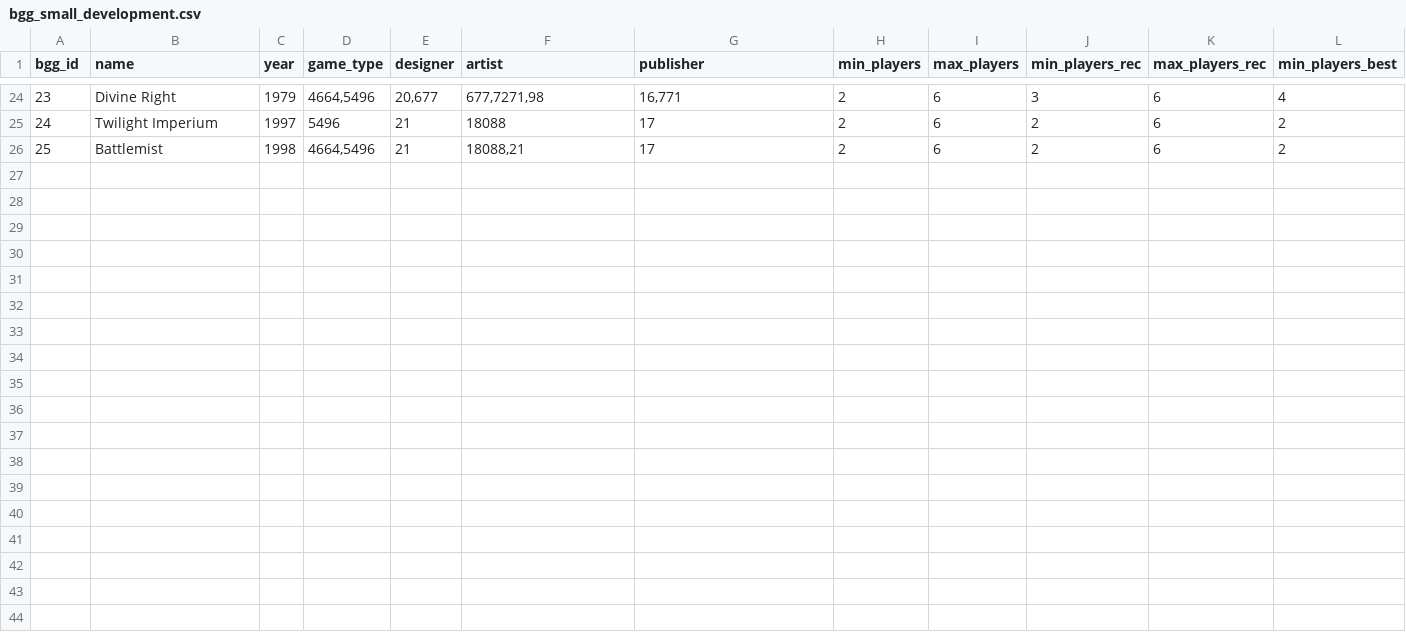
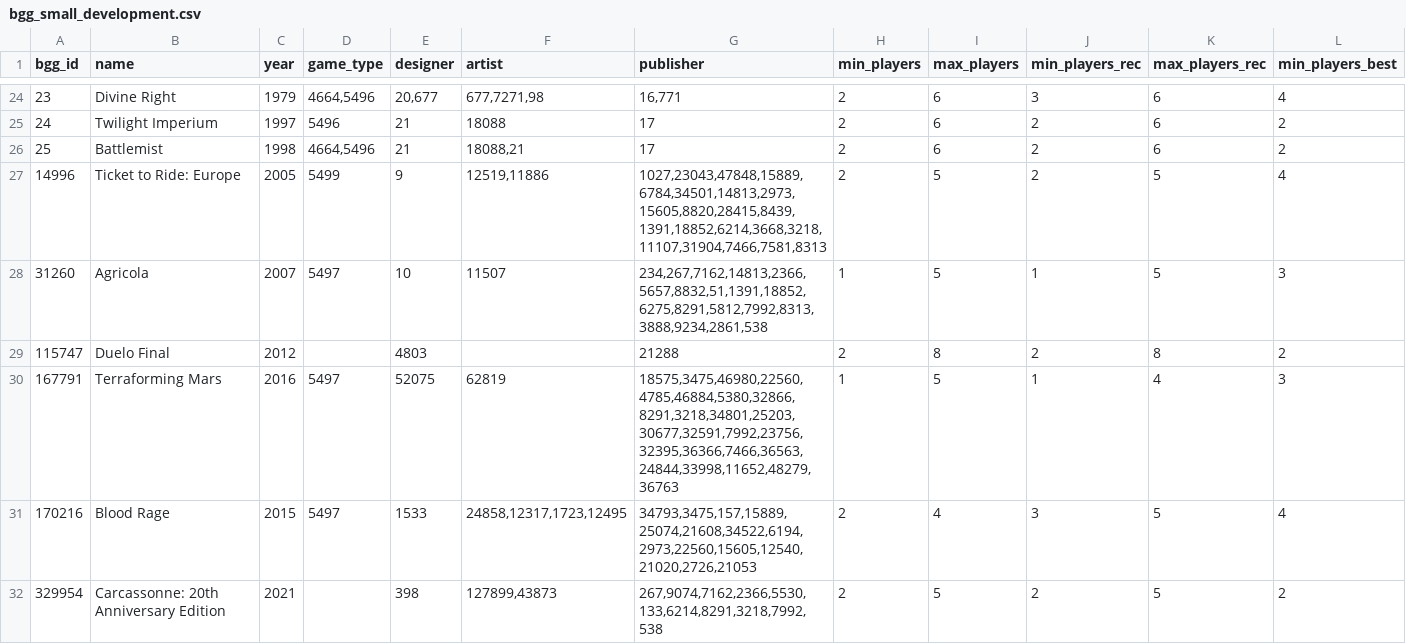
Before and after one commit to ricardosilva-rss/meeplay, a CSV file: app/services/archive/bgg_small_development.csv, drawn as a sheet; only a part is shown, gaps mark what is left out; rows hold the shown columns only; the diff names each change by its address in the sheet, - before the commit and + after, or states it on an @@ line.

Commit message:
Added a few boardgames to the db

```diff
--- a/app/services/archive/bgg_small_development.csv
+++ b/app/services/archive/bgg_small_development.csv
+row 27: 14996 | Ticket to Ride: Europe | 2005 | 5499 | 9 | 12519,11886 | 1027,23043,47848,15889,6784,34501,14813,2973,15605,8820,28415,8439,1391,18852,6214,3668,3218,11107,31904,7466,7581,8313 | 2 | 5 | 2 | 5 | 4
+row 28: 31260 | Agricola | 2007 | 5497 | 10 | 11507 | 234,267,7162,14813,2366,5657,8832,51,1391,18852,6275,8291,5812,7992,8313,3888,9234,2861,538 | 1 | 5 | 1 | 5 | 3
+row 29: 115747 | Duelo Final | 2012 |  | 4803 |  | 21288 | 2 | 8 | 2 | 8 | 2
+row 30: 167791 | Terraforming Mars | 2016 | 5497 | 52075 | 62819 | 18575,3475,46980,22560,4785,46884,5380,32866,8291,3218,34801,25203,30677,32591,7992,23756,32395,36366,7466,36563,24844,33998,11652,48279,36763 | 1 | 5 | 1 | 4 | 3
+row 31: 170216 | Blood Rage | 2015 | 5497 | 1533 | 24858,12317,1723,12495 | 34793,3475,157,15889,25074,21608,34522,6194,2973,22560,15605,12540,21020,2726,21053 | 2 | 4 | 3 | 5 | 4
+row 32: 329954 | Carcassonne: 20th Anniversary Edition | 2021 |  | 398 | 127899,43873 | 267,9074,7162,2366,5530,133,6214,8291,3218,7992,538 | 2 | 5 | 2 | 5 | 2
```
